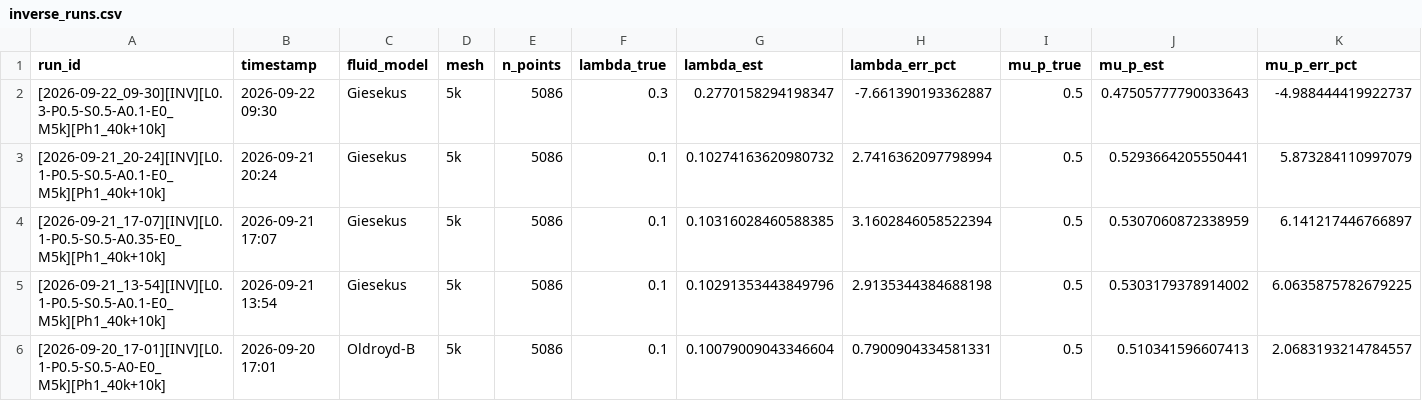
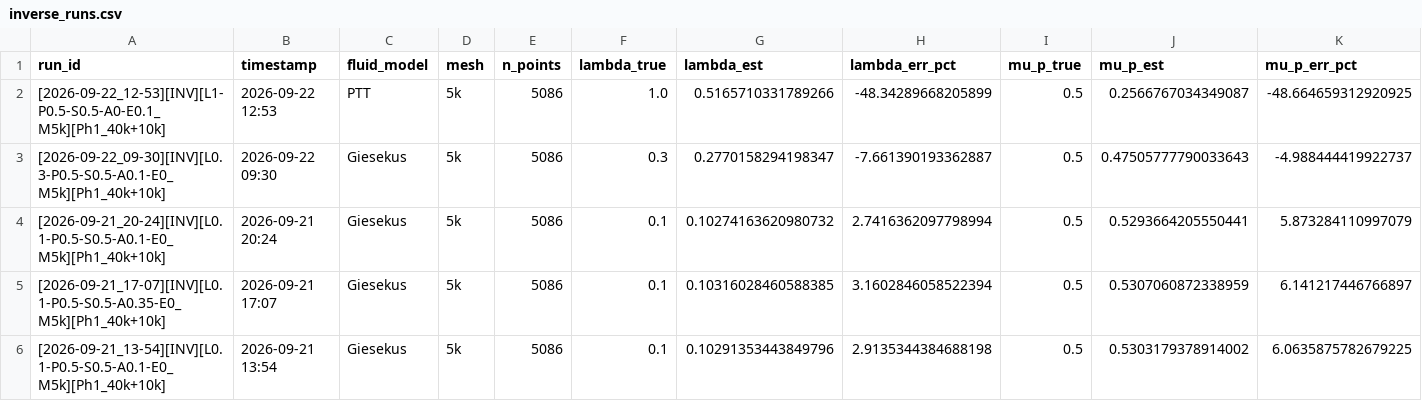
Before and after one commit to Eaglw/PINN-tesi, a CSV file: final_roll/output_4rollmill/inverse_runs.csv, drawn as a sheet; only a part is shown; the shorter side is filled out with more unchanged rows; rows hold the shown columns only; the diff names each change by its address in the sheet, - before the commit and + after, or states it on an @@ line.

```diff
--- a/final_roll/output_4rollmill/inverse_runs.csv
+++ b/final_roll/output_4rollmill/inverse_runs.csv
+row 2: [2026-09-22_12-53][INV][L1-P0.5-S0.5-A0-E0.1_M5k][Ph1_40k+10k] | 2026-09-22 12:53 | PTT | 5k | 5086 | 1.0 | 0.5165710331789266 | -48.34289668205899 | 0.5 | 0.2566767034349087 | -48.664659312920925
```
Also changed, not shown: 2 other files.
